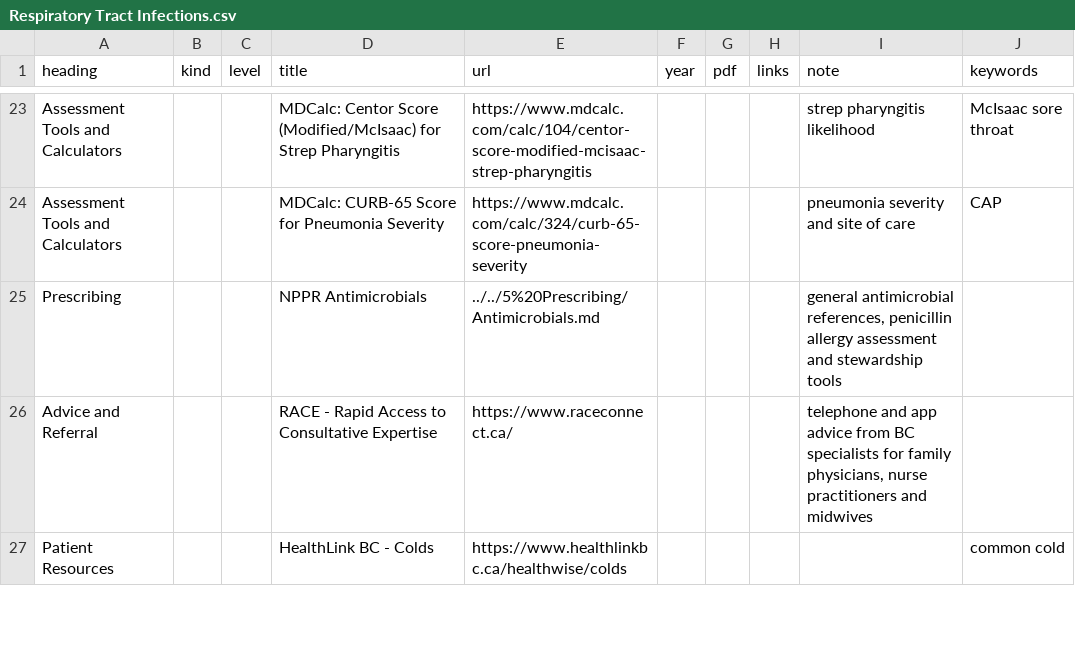
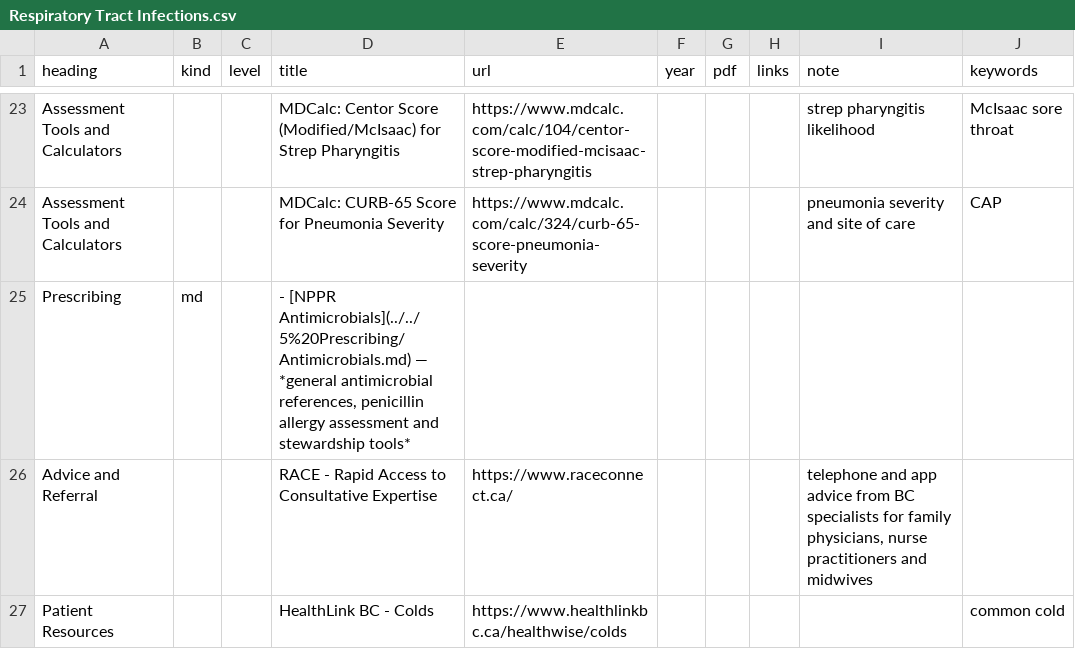
Before and after one commit to joegrafe/np-practice-resource, a CSV file: docs/3 Conditions/Infectious Disease/Respiratory Tract Infections.csv, drawn as a sheet; only a part is shown, gaps mark what is left out.

```diff
--- a/docs/3 Conditions/Infectious Disease/Respiratory Tract Infections.csv
+++ b/docs/3 Conditions/Infectious Disease/Respiratory Tract Infections.csv
@@ -24,3 +24,3 @@ Assessment Tools and Calculators,,,MDCalc: Centor Score (Modified/McIsaac) for S
 Assessment Tools and Calculators,,,MDCalc: CURB-65 Score for Pneumonia Severity,https://www.mdcalc.com/calc/324/curb-65-score-pneumonia-severity,,,,pneumonia severity and site of care,CAP
-Prescribing,,,NPPR Antimicrobials,../../5%20Prescribing/Antimicrobials.md,,,,"general antimicrobial references, penicillin allergy assessment and stewardship tools",
+Prescribing,md,,"- [NPPR Antimicrobials](../../5%20Prescribing/Antimicrobials.md) — *general antimicrobial references, penicillin allergy assessment and stewardship tools*",,,,,,
 Advice and Referral,,,RACE - Rapid Access to Consultative Expertise,https://www.raceconnect.ca/,,,,"telephone and app advice from BC specialists for family physicians, nurse practitioners and midwives",
```
